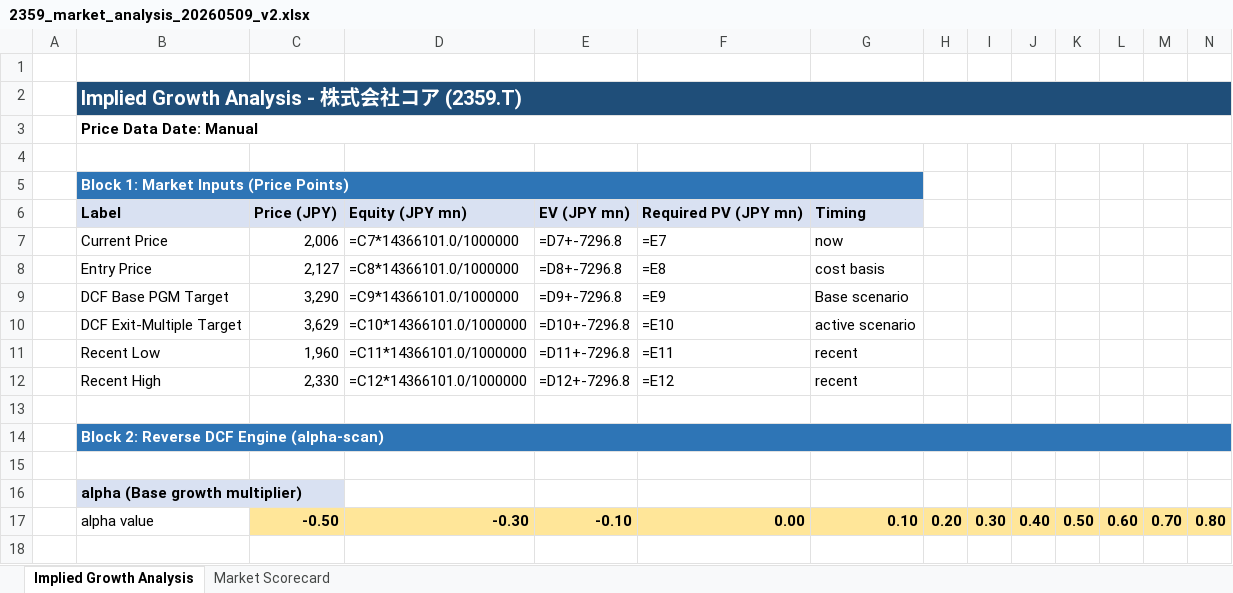
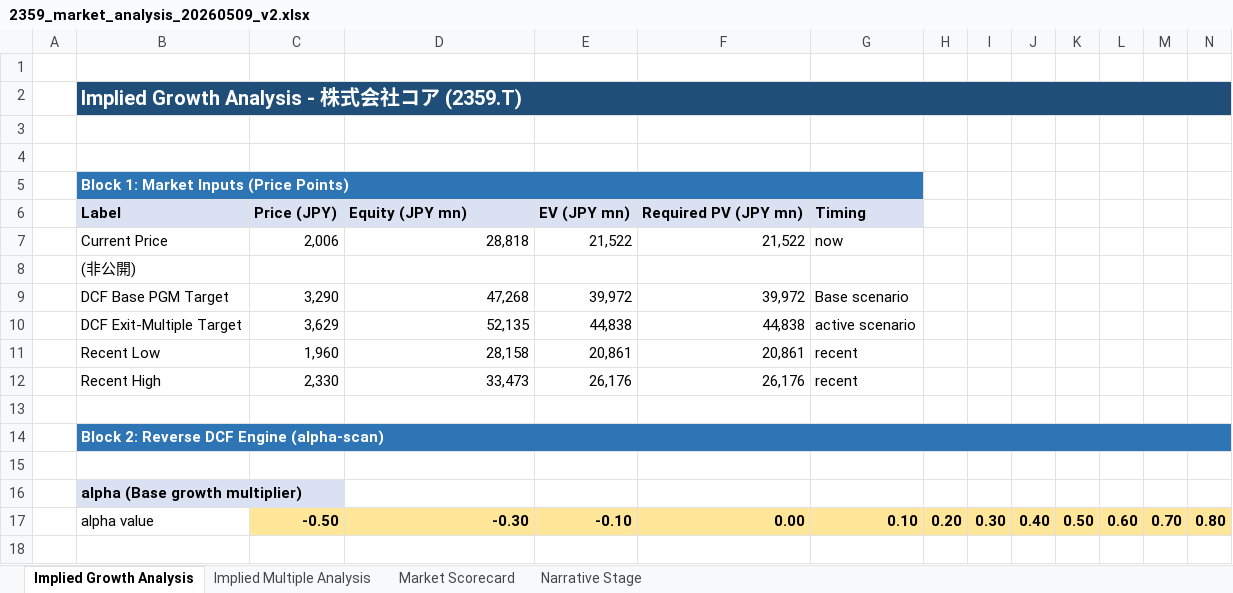
Before and after one commit to Ryosuke0369/ryosuke-japanese-equity-research, an Excel workbook: reports/2359_market_analysis_20260509_v2.xlsx, sheet Implied Growth Analysis, drawn as a sheet; only a part is shown; values as stored, in another font and other column widths than the file's, no borders; formulas without a stored value are shown as written; removed rows and columns are numbered as before the commit, all else as after; rows hold the shown columns only; the diff covers the shown part only; the diff names each change by its address in the sheet, - before the commit and + after, or states it on an @@ line.

```diff
--- a/reports/2359_market_analysis_20260509_v2.xlsx (sheet Implied Growth Analysis)
+++ b/reports/2359_market_analysis_20260509_v2.xlsx (sheet Implied Growth Analysis)
+sheet tab: Implied Multiple Analysis
+sheet tab: Narrative Stage
-B3: Price Data Date: Manual
+B3: (empty)
-B3:T3 merged
-D7: =C7*14366101.0/1000000
+D7: 28,818
-E7: =D7+-7296.8
+E7: 21,522
-F7: =E7
+F7: 21,522
-row 8:  | Entry Price | 2,127 | =C8*14366101.0/1000000 | =D8+-7296.8 | =E8 | cost basis
+row 8:  | (非公開)
-D9: =C9*14366101.0/1000000
+D9: 47,268
-E9: =D9+-7296.8
+E9: 39,972
-F9: =E9
+F9: 39,972
-D10: =C10*14366101.0/1000000
+D10: 52,135
-E10: =D10+-7296.8
+E10: 44,838
-F10: =E10
+F10: 44,838
-D11: =C11*14366101.0/1000000
+D11: 28,158
-E11: =D11+-7296.8
+E11: 20,861
-F11: =E11
+F11: 20,861
-D12: =C12*14366101.0/1000000
+D12: 33,473
-E12: =D12+-7296.8
+E12: 26,176
-F12: =E12
+F12: 26,176
```
Also changed, not shown: 37 added rows, 37 removed rows and 3 edited cells elsewhere in this sheet, sheet Market Scorecard, charts or pictures, models/reports/2359_market_analysis_20260509_v2.xlsx, 4 other files.
